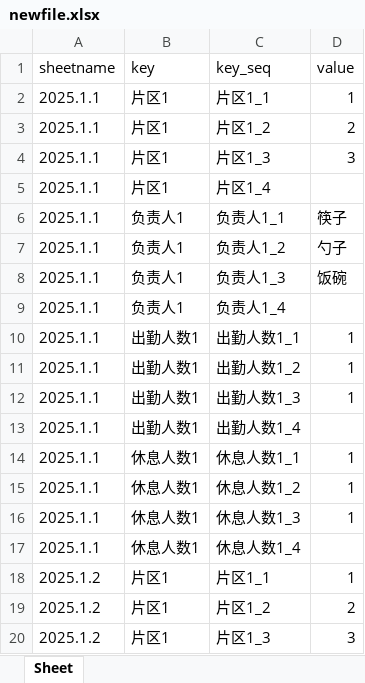
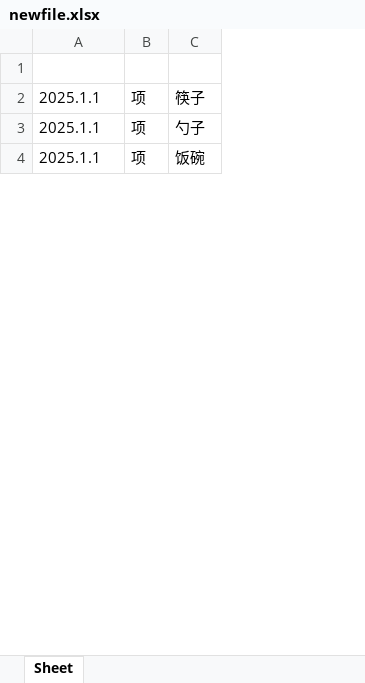
Before and after one commit to domelong/Excel_dataSummary, an Excel workbook: newfile.xlsx, sheet Sheet, drawn as a sheet; only a part is shown; values as stored, in another font and other column widths than the file's, no borders; removed rows and columns are numbered as before the commit, all else as after; the diff covers the shown part only; the diff names each change by its address in the sheet, - before the commit and + after, or states it on an @@ line.

```diff
--- a/newfile.xlsx (sheet Sheet)
+++ b/newfile.xlsx (sheet Sheet)
-column B, row 1: key; rows 6-8: all 负责人1
-column C, row 1: key_seq; rows 6-8: 负责人1_1 | 负责人1_2 | 负责人1_3
+column B, rows 2-4: all 项
-row 1: sheetname | key | key_seq | value
+row 1: (empty)
-row 2: 2025.1.1 | 片区1 | 片区1_1 | 1
-row 3: 2025.1.1 | 片区1 | 片区1_2 | 2
-row 4: 2025.1.1 | 片区1 | 片区1_3 | 3
-row 5: 2025.1.1 | 片区1 | 片区1_4
-row 9: 2025.1.1 | 负责人1 | 负责人1_4
-row 10: 2025.1.1 | 出勤人数1 | 出勤人数1_1 | 1
-row 11: 2025.1.1 | 出勤人数1 | 出勤人数1_2 | 1
-row 12: 2025.1.1 | 出勤人数1 | 出勤人数1_3 | 1
-row 13: 2025.1.1 | 出勤人数1 | 出勤人数1_4
-row 14: 2025.1.1 | 休息人数1 | 休息人数1_1 | 1
-row 15: 2025.1.1 | 休息人数1 | 休息人数1_2 | 1
-row 16: 2025.1.1 | 休息人数1 | 休息人数1_3 | 1
-row 17: 2025.1.1 | 休息人数1 | 休息人数1_4
-row 18: 2025.1.2 | 片区1 | 片区1_1 | 1
-row 19: 2025.1.2 | 片区1 | 片区1_2 | 2
-row 20: 2025.1.2 | 片区1 | 片区1_3 | 3
```
Also changed, not shown: 114 removed rows elsewhere in this sheet, 3 other files.
